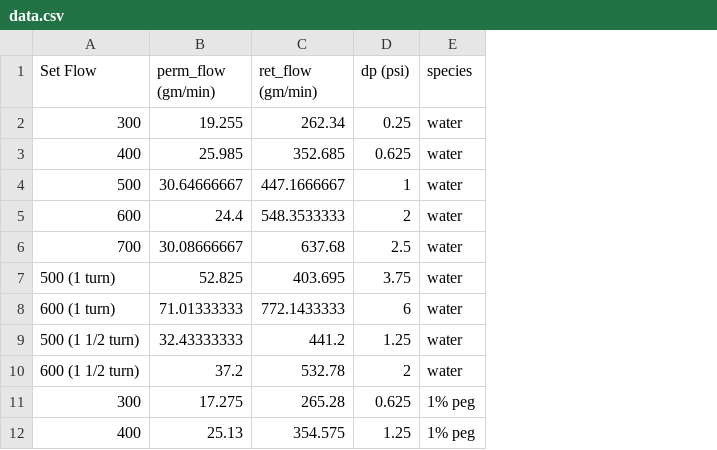
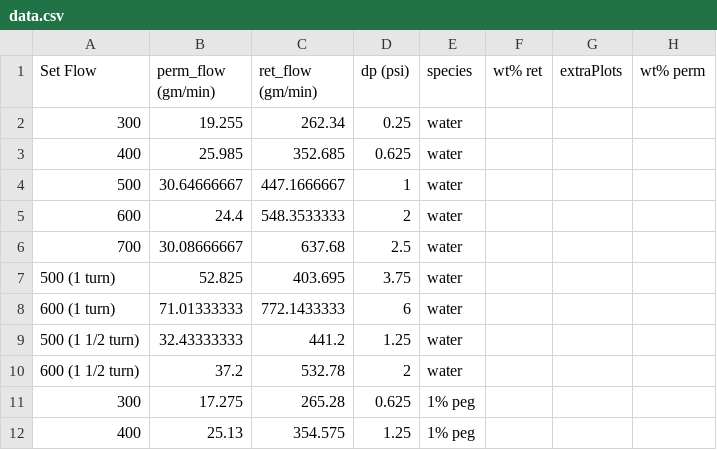
Before and after one commit to hunterviolette/23fall, a CSV file: 363/membrane_ultrafiltration/data.csv, drawn as a sheet; only a part is shown; the diff names each change by its address in the sheet, - before the commit and + after, or states it on an @@ line.

```diff
--- a/363/membrane_ultrafiltration/data.csv
+++ b/363/membrane_ultrafiltration/data.csv
+column F (wt% ret), empty
+column G (extraPlots), empty
+column H (wt% perm), empty
```
Also changed, not shown: 11 other files.
